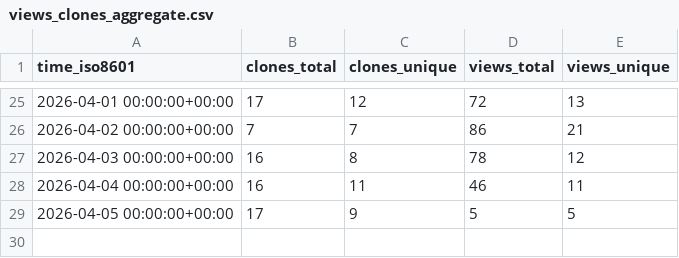
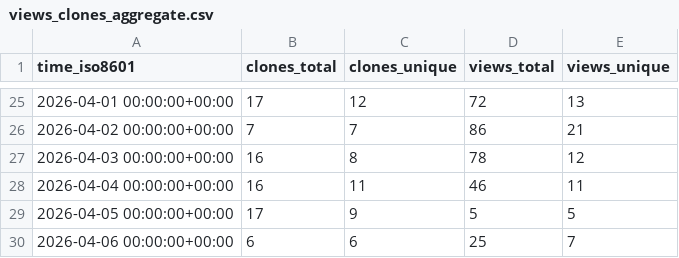
Before and after one commit to nyadla-sys/whisper.tflite, a CSV file: nyadla-sys/whisper.tflite/ghrs-data/views_clones_aggregate.csv, drawn as a sheet; only a part is shown, gaps mark what is left out; the diff names each change by its address in the sheet, - before the commit and + after, or states it on an @@ line.

```diff
--- a/nyadla-sys/whisper.tflite/ghrs-data/views_clones_aggregate.csv
+++ b/nyadla-sys/whisper.tflite/ghrs-data/views_clones_aggregate.csv
+row 30: 2026-04-06 00:00:00+00:00 | 6 | 6 | 25 | 7
```
Also changed, not shown: 1 other file.
